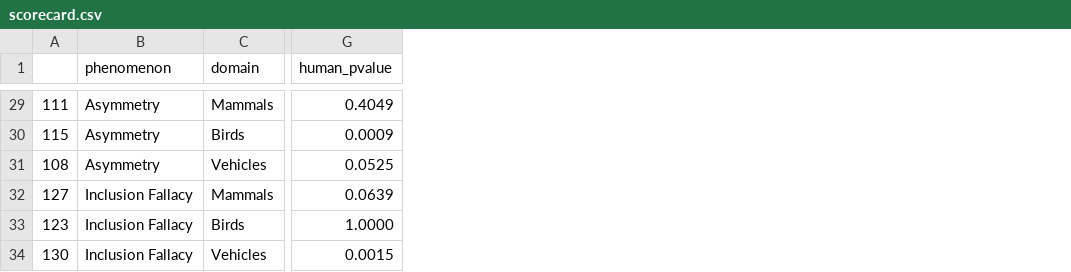
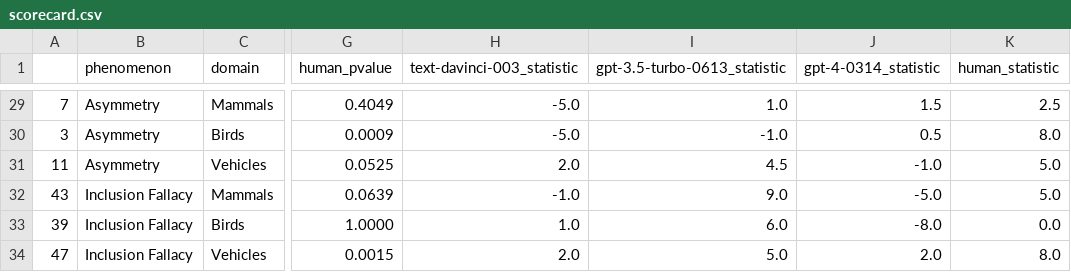
Before and after one commit to S-J-HAN/InductiveReasoningInLargeLanguageModels, a CSV file: data/experiment_1/scorecard.csv, drawn as a sheet; only a part is shown, gaps mark what is left out; the diff covers the shown part only; the diff names each change by its address in the sheet, - before the commit and + after, or states it on an @@ line.

```diff
--- a/data/experiment_1/scorecard.csv
+++ b/data/experiment_1/scorecard.csv
+column H (text-davinci-003_statistic), rows 29-34: -5.0 | -5.0 | 2.0 | -1.0 | 1.0 | 2.0
+column I (gpt-3.5-turbo-0613_statistic), rows 29-34: 1.0 | -1.0 | 4.5 | 9.0 | 6.0 | 5.0
+column J (gpt-4-0314_statistic), rows 29-34: 1.5 | 0.5 | -1.0 | -5.0 | -8.0 | 2.0
+column K (human_statistic), rows 29-34: 2.5 | 8.0 | 5.0 | 5.0 | 0.0 | 8.0
-A29: 111
+A29: 7
-A30: 115
+A30: 3
-A31: 108
+A31: 11
-A32: 127
+A32: 43
-A33: 123
+A33: 39
-A34: 130
+A34: 47
```
Also changed, not shown: 27 edited cells elsewhere in this file, 5 other files.
